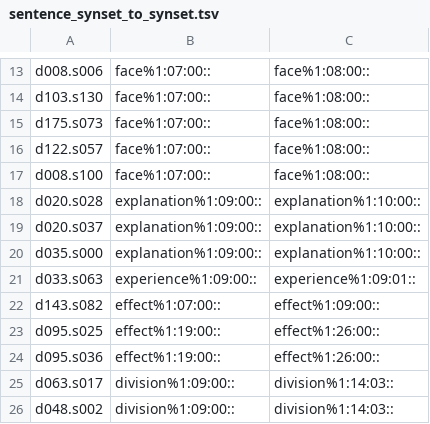
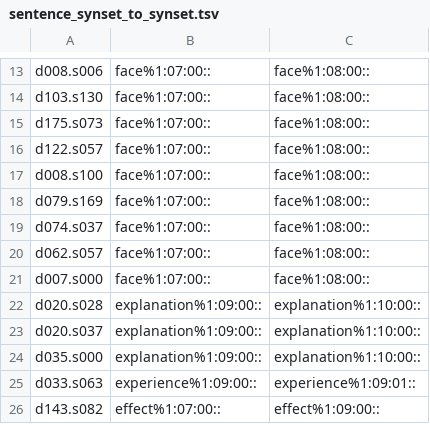
Before and after one commit to aalgirdas/wordnet_onto, a TSV file: sentence_synset_to_synset.tsv, drawn as a sheet; only a part is shown, gaps mark what is left out; the shorter side is filled out with more unchanged rows.

Commit message:
Update sentence_synset_to_synset.tsv

```diff
--- a/sentence_synset_to_synset.tsv
+++ b/sentence_synset_to_synset.tsv
@@ -17,2 +17,6 @@ d122.s057	face%1:07:00::	face%1:08:00::
 d008.s100	face%1:07:00::	face%1:08:00::
+d079.s169	face%1:07:00::	face%1:08:00::
+d074.s037	face%1:07:00::	face%1:08:00::
+d062.s057	face%1:07:00::	face%1:08:00::
+d007.s000	face%1:07:00::	face%1:08:00::
 d020.s028	explanation%1:09:00::	explanation%1:10:00::
```
